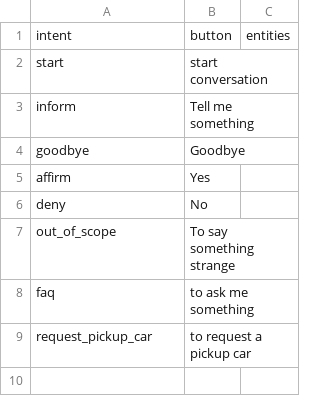
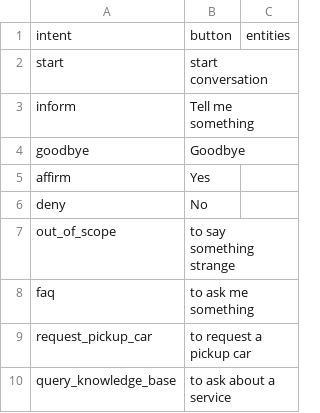
Before and after one commit to vanshkapil/Jenny-Hotel-Front-Desk-Assistant, a CSV file: actions/intent_mapping.csv, drawn as a sheet.

```diff
--- a/actions/intent_mapping.csv
+++ b/actions/intent_mapping.csv
@@ -6,4 +6,5 @@ affirm,Yes,
 deny,No,
-out_of_scope,To say something strange,
+out_of_scope,to say something strange,
 faq,to ask me something,
 request_pickup_car,to request a pickup car,
+query_knowledge_base,to ask about a service,
```
Also changed, not shown: 28 other files.
